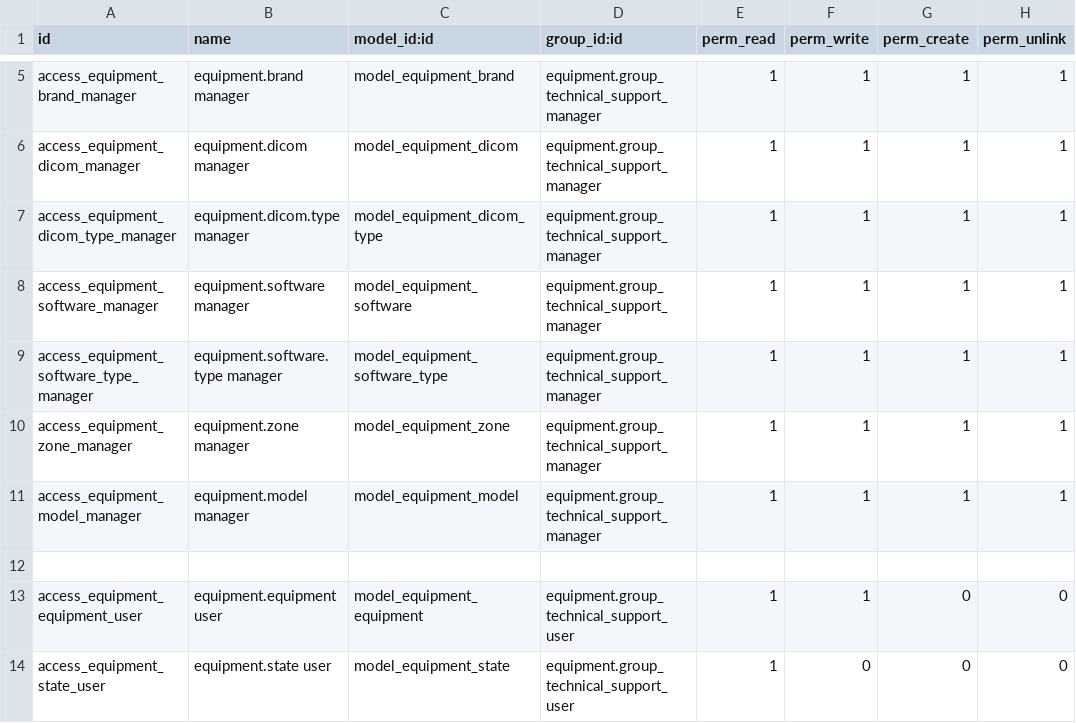
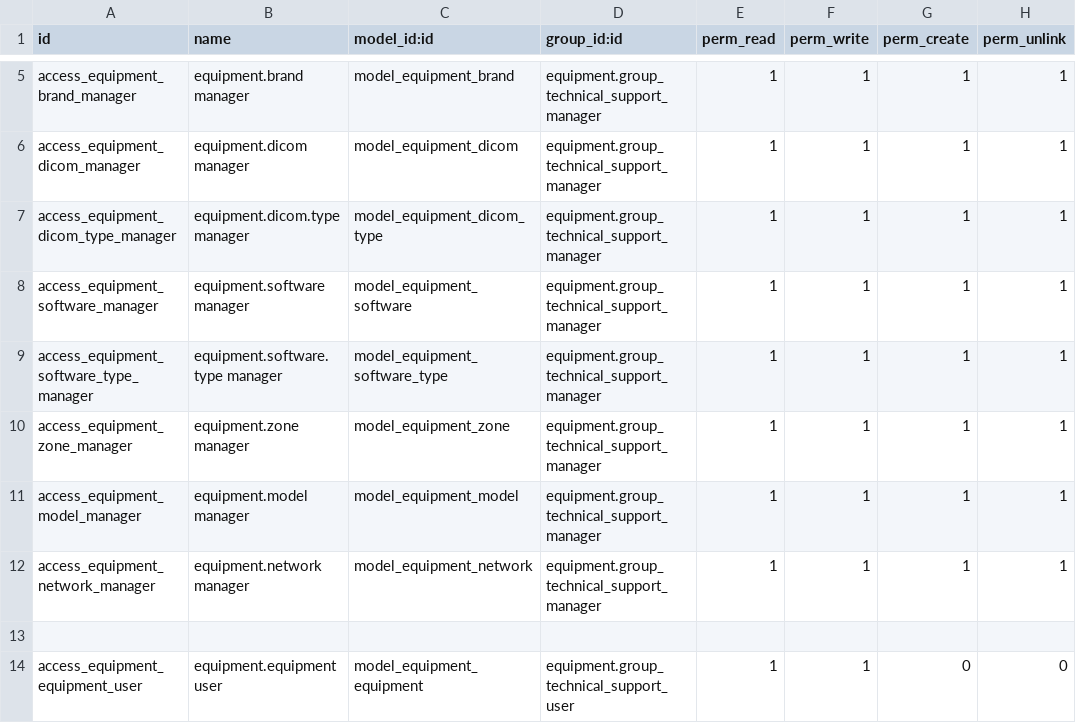
Before and after one commit to izzihector/odoo-2, a CSV file: equipment/security/ir.model.access.csv, drawn as a sheet; only a part is shown, gaps mark what is left out; the shorter side is filled out with more unchanged rows; the diff names each change by its address in the sheet, - before the commit and + after, or states it on an @@ line.

```diff
--- a/equipment/security/ir.model.access.csv
+++ b/equipment/security/ir.model.access.csv
+row 12: access_equipment_network_manager | equipment.network manager | model_equipment_network | equipment.group_technical_support_manager | 1 | 1 | 1 | 1
```
Also changed, not shown: 7 other files.
